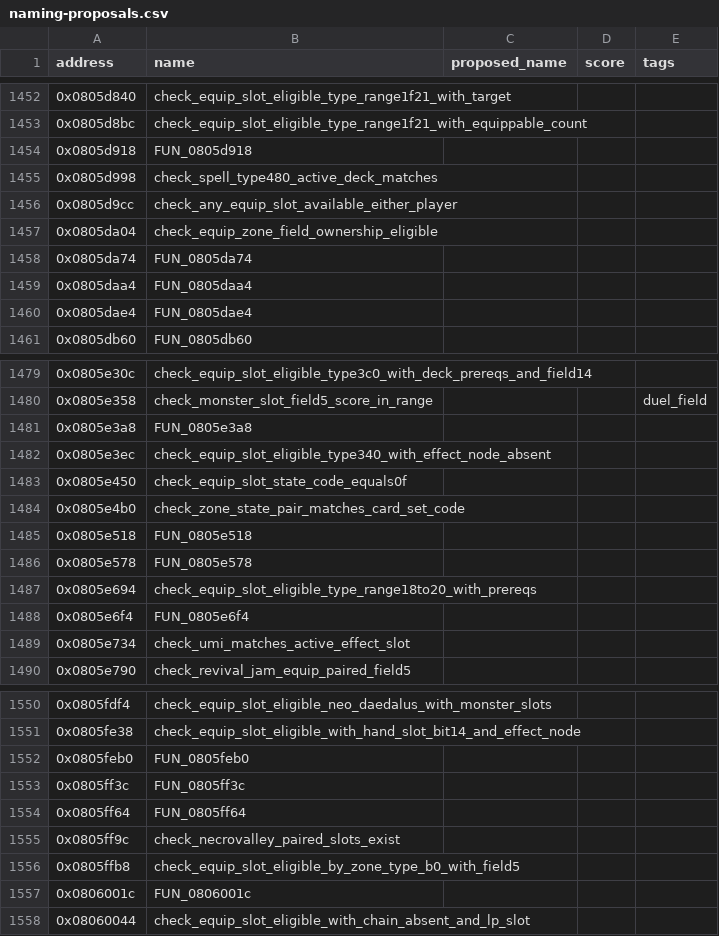
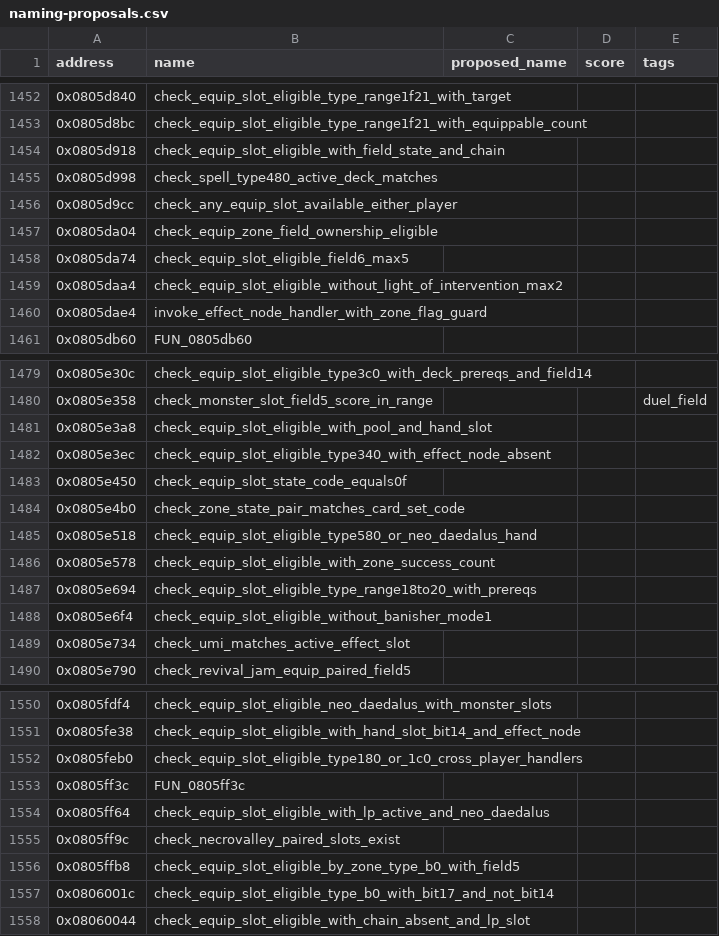
Before and after one commit to yusjoel/yugioh-ex2006-re, a CSV file: doc/dev/naming-proposals.csv, drawn as a sheet; only a part is shown, gaps mark what is left out; the diff covers the shown part only.

```diff
--- a/doc/dev/naming-proposals.csv
+++ b/doc/dev/naming-proposals.csv
@@ -1453,3 +1453,3 @@ address,name,proposed_name,score,tags
 0x0805d8bc,check_equip_slot_eligible_type_range1f21_with_equippable_count,,,
-0x0805d918,FUN_0805d918,,,
+0x0805d918,check_equip_slot_eligible_with_field_state_and_chain,,,
 0x0805d998,check_spell_type480_active_deck_matches,,,
@@ -1457,5 +1457,5 @@ address,name,proposed_name,score,tags
 0x0805da04,check_equip_zone_field_ownership_eligible,,,
-0x0805da74,FUN_0805da74,,,
-0x0805daa4,FUN_0805daa4,,,
-0x0805dae4,FUN_0805dae4,,,
+0x0805da74,check_equip_slot_eligible_field6_max5,,,
+0x0805daa4,check_equip_slot_eligible_without_light_of_intervention_max2,,,
+0x0805dae4,invoke_effect_node_handler_with_zone_flag_guard,,,
 0x0805db60,FUN_0805db60,,,
@@ -1480,3 +1480,3 @@ address,name,proposed_name,score,tags
 0x0805e358,check_monster_slot_field5_score_in_range,,,duel_field
-0x0805e3a8,FUN_0805e3a8,,,
+0x0805e3a8,check_equip_slot_eligible_with_pool_and_hand_slot,,,
 0x0805e3ec,check_equip_slot_eligible_type340_with_effect_node_absent,,,
@@ -1484,6 +1484,6 @@ address,name,proposed_name,score,tags
 0x0805e4b0,check_zone_state_pair_matches_card_set_code,,,
-0x0805e518,FUN_0805e518,,,
-0x0805e578,FUN_0805e578,,,
+0x0805e518,check_equip_slot_eligible_type580_or_neo_daedalus_hand,,,
+0x0805e578,check_equip_slot_eligible_with_zone_success_count,,,
 0x0805e694,check_equip_slot_eligible_type_range18to20_with_prereqs,,,
-0x0805e6f4,FUN_0805e6f4,,,
+0x0805e6f4,check_equip_slot_eligible_without_banisher_mode1,,,
 0x0805e734,check_umi_matches_active_effect_slot,,,
@@ -1551,8 +1551,8 @@ address,name,proposed_name,score,tags
 0x0805fe38,check_equip_slot_eligible_with_hand_slot_bit14_and_effect_node,,,
-0x0805feb0,FUN_0805feb0,,,
+0x0805feb0,check_equip_slot_eligible_type180_or_1c0_cross_player_handlers,,,
 0x0805ff3c,FUN_0805ff3c,,,
-0x0805ff64,FUN_0805ff64,,,
+0x0805ff64,check_equip_slot_eligible_with_lp_active_and_neo_daedalus,,,
 0x0805ff9c,check_necrovalley_paired_slots_exist,,,
 0x0805ffb8,check_equip_slot_eligible_by_zone_type_b0_with_field5,,,
-0x0806001c,FUN_0806001c,,,
+0x0806001c,check_equip_slot_eligible_type_b0_with_bit17_and_not_bit14,,,
 0x08060044,check_equip_slot_eligible_with_chain_absent_and_lp_slot,,,
```
Also changed, not shown: 9 edited cells elsewhere in this file, 43 other files.
